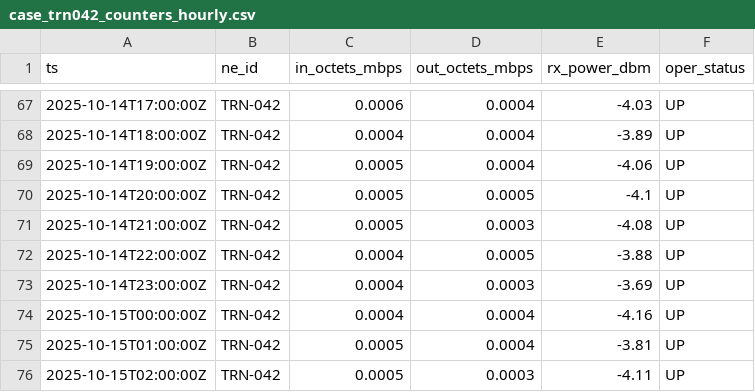
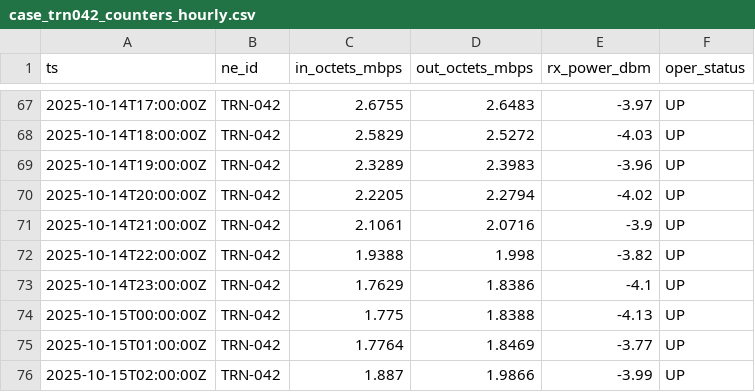
Before and after one commit to alexisselorm/pauwer_elisa_hackathon, a CSV file: mock_data/telemetry/case_trn042_counters_hourly.csv, drawn as a sheet; only a part is shown, gaps mark what is left out; the diff covers the shown part only.

```diff
--- a/mock_data/telemetry/case_trn042_counters_hourly.csv
+++ b/mock_data/telemetry/case_trn042_counters_hourly.csv
@@ -67,10 +67,10 @@ ts,ne_id,in_octets_mbps,out_octets_mbps,rx_power_dbm,oper_status
-2025-10-14T17:00:00Z,TRN-042,0.0006,0.0004,-4.03,UP
-2025-10-14T18:00:00Z,TRN-042,0.0004,0.0004,-3.89,UP
-2025-10-14T19:00:00Z,TRN-042,0.0005,0.0004,-4.06,UP
-2025-10-14T20:00:00Z,TRN-042,0.0005,0.0005,-4.1,UP
-2025-10-14T21:00:00Z,TRN-042,0.0005,0.0003,-4.08,UP
-2025-10-14T22:00:00Z,TRN-042,0.0004,0.0005,-3.88,UP
-2025-10-14T23:00:00Z,TRN-042,0.0004,0.0003,-3.69,UP
-2025-10-15T00:00:00Z,TRN-042,0.0004,0.0004,-4.16,UP
-2025-10-15T01:00:00Z,TRN-042,0.0005,0.0004,-3.81,UP
-2025-10-15T02:00:00Z,TRN-042,0.0005,0.0003,-4.11,UP
+2025-10-14T17:00:00Z,TRN-042,2.6755,2.6483,-3.97,UP
+2025-10-14T18:00:00Z,TRN-042,2.5829,2.5272,-4.03,UP
+2025-10-14T19:00:00Z,TRN-042,2.3289,2.3983,-3.96,UP
+2025-10-14T20:00:00Z,TRN-042,2.2205,2.2794,-4.02,UP
+2025-10-14T21:00:00Z,TRN-042,2.1061,2.0716,-3.9,UP
+2025-10-14T22:00:00Z,TRN-042,1.9388,1.998,-3.82,UP
+2025-10-14T23:00:00Z,TRN-042,1.7629,1.8386,-4.1,UP
+2025-10-15T00:00:00Z,TRN-042,1.775,1.8388,-4.13,UP
+2025-10-15T01:00:00Z,TRN-042,1.7764,1.8469,-3.77,UP
+2025-10-15T02:00:00Z,TRN-042,1.887,1.9866,-3.99,UP
```
Also changed, not shown: 98 edited cells elsewhere in this file, mock_data/knowledge_graph/entity_aliases.csv, mock_data/nms/blueeye/traps.csv, 31 other files.
